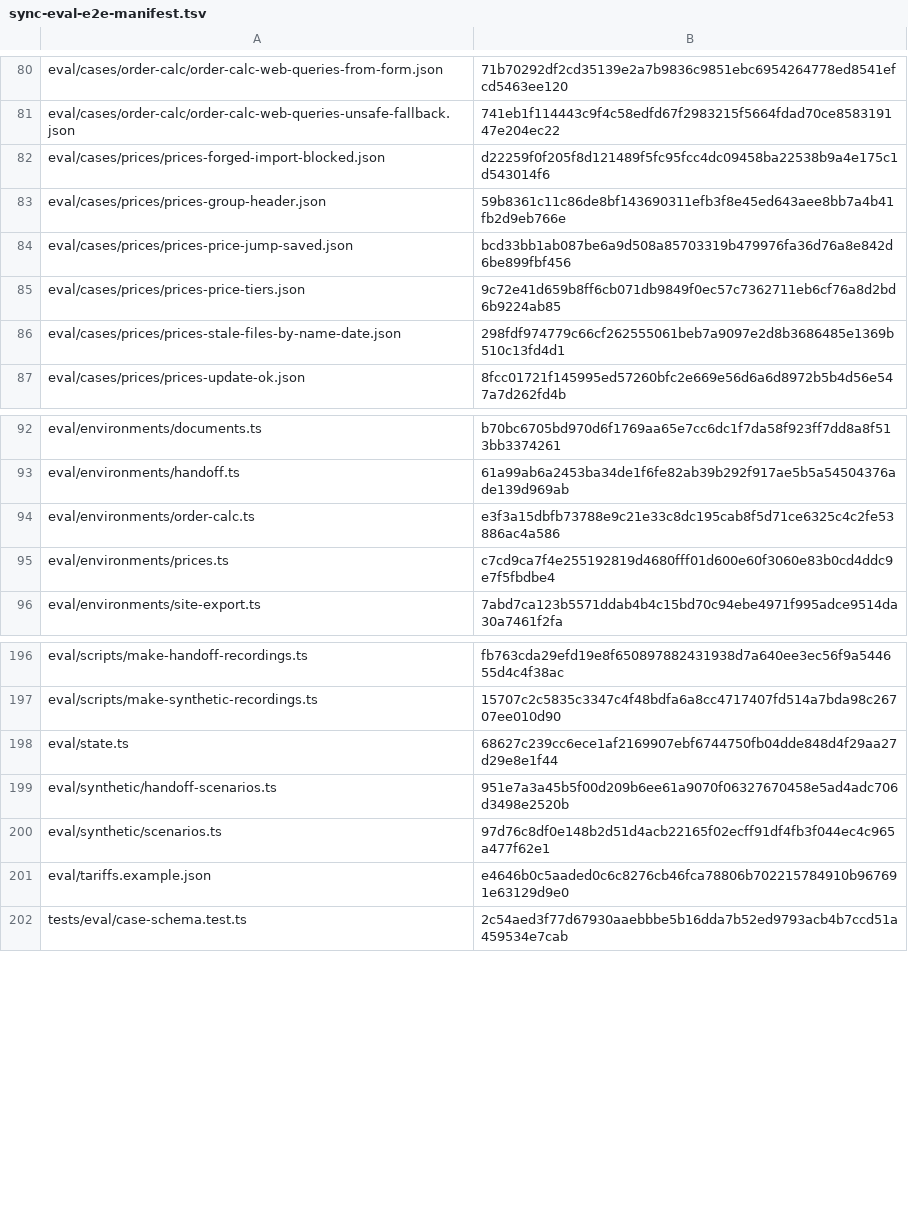
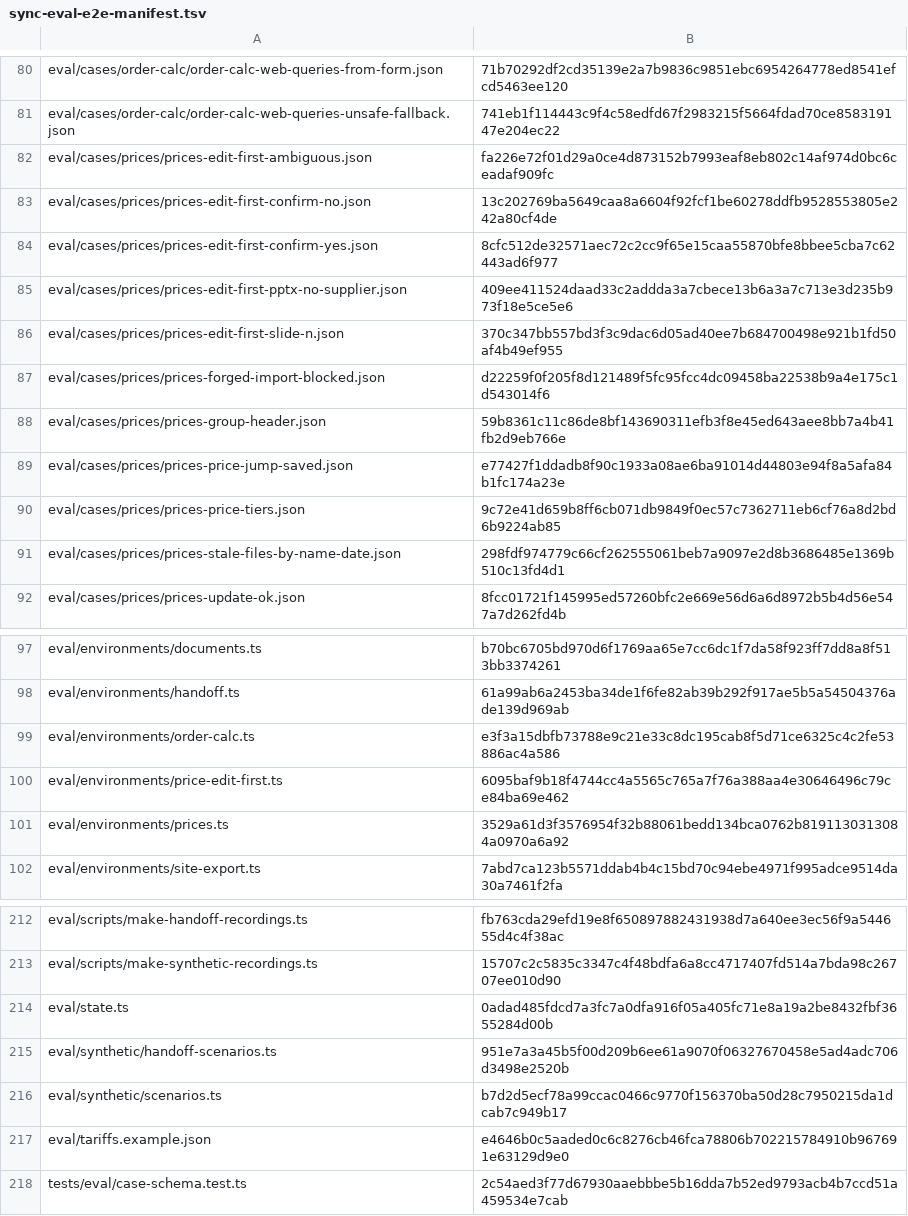
Before and after one commit to dediukhinpa/pragmatica-ai-v2, a TSV file: tools/sync-eval-e2e-manifest.tsv, drawn as a sheet; only a part is shown, gaps mark what is left out; the diff covers the shown part only.

Commit message:
Add eval cases for editing a price in the employee file first

```diff
--- a/tools/sync-eval-e2e-manifest.tsv
+++ b/tools/sync-eval-e2e-manifest.tsv
@@ -81,5 +81,10 @@ eval/cases/order-calc/order-calc-web-queries-from-form.json	71b70292df2cd35139e2
 eval/cases/order-calc/order-calc-web-queries-unsafe-fallback.json	741eb1f114443c9f4c58edfd67f2983215f5664fdad70ce858319147e204ec22
+eval/cases/prices/prices-edit-first-ambiguous.json	fa226e72f01d29a0ce4d873152b7993eaf8eb802c14af974d0bc6ceadaf909fc
+eval/cases/prices/prices-edit-first-confirm-no.json	13c202769ba5649caa8a6604f92fcf1be60278ddfb9528553805e242a80cf4de
+eval/cases/prices/prices-edit-first-confirm-yes.json	8cfc512de32571aec72c2cc9f65e15caa55870bfe8bbee5cba7c62443ad6f977
+eval/cases/prices/prices-edit-first-pptx-no-supplier.json	409ee411524daad33c2addda3a7cbece13b6a3a7c713e3d235b973f18e5ce5e6
+eval/cases/prices/prices-edit-first-slide-n.json	370c347bb557bd3f3c9dac6d05ad40ee7b684700498e921b1fd50af4b49ef955
 eval/cases/prices/prices-forged-import-blocked.json	d22259f0f205f8d121489f5fc95fcc4dc09458ba22538b9a4e175c1d543014f6
 eval/cases/prices/prices-group-header.json	59b8361c11c86de8bf143690311efb3f8e45ed643aee8bb7a4b41fb2d9eb766e
-eval/cases/prices/prices-price-jump-saved.json	bcd33bb1ab087be6a9d508a85703319b479976fa36d76a8e842d6be899fbf456
+eval/cases/prices/prices-price-jump-saved.json	e77427f1ddadb8f90c1933a08ae6ba91014d44803e94f8a5afa84b1fc174a23e
 eval/cases/prices/prices-price-tiers.json	9c72e41d659b8ff6cb071db9849f0ec57c7362711eb6cf76a8d2bd6b9224ab85
@@ -94,3 +99,4 @@ eval/environments/handoff.ts	61a99ab6a2453ba34de1f6fe82ab39b292f917ae5b5a5450437
 eval/environments/order-calc.ts	e3f3a15dbfb73788e9c21e33c8dc195cab8f5d71ce6325c4c2fe53886ac4a586
-eval/environments/prices.ts	c7cd9ca7f4e255192819d4680fff01d600e60f3060e83b0cd4ddc9e7f5fbdbe4
+eval/environments/price-edit-first.ts	6095baf9b18f4744cc4a5565c765a7f76a388aa4e30646496c79ce84ba69e462
+eval/environments/prices.ts	3529a61d3f3576954f32b88061bedd134bca0762b8191130313084a0970a6a92
 eval/environments/site-export.ts	7abd7ca123b5571ddab4b4c15bd70c94ebe4971f995adce9514da30a7461f2fa
@@ -197,5 +213,5 @@ eval/scripts/make-handoff-recordings.ts	fb763cda29efd19e8f650897882431938d7a640e
 eval/scripts/make-synthetic-recordings.ts	15707c2c5835c3347c4f48bdfa6a8cc4717407fd514a7bda98c26707ee010d90
-eval/state.ts	68627c239cc6ece1af2169907ebf6744750fb04dde848d4f29aa27d29e8e1f44
+eval/state.ts	0adad485fdcd7a3fc7a0dfa916f05a405fc71e8a19a2be8432fbf3655284d00b
 eval/synthetic/handoff-scenarios.ts	951e7a3a45b5f00d209b6ee61a9070f06327670458e5ad4adc706d3498e2520b
-eval/synthetic/scenarios.ts	97d76c8df0e148b2d51d4acb22165f02ecff91df4fb3f044ec4c965a477f62e1
+eval/synthetic/scenarios.ts	b7d2d5ecf78a99ccac0466c9770f156370ba50d28c7950215da1dcab7c949b17
 eval/tariffs.example.json	e4646b0c5aaded0c6c8276cb46fca78806b702215784910b967691e63129d9e0
```
Also changed, not shown: 10 added rows and 14 edited cells elsewhere in this file, 48 other files.
